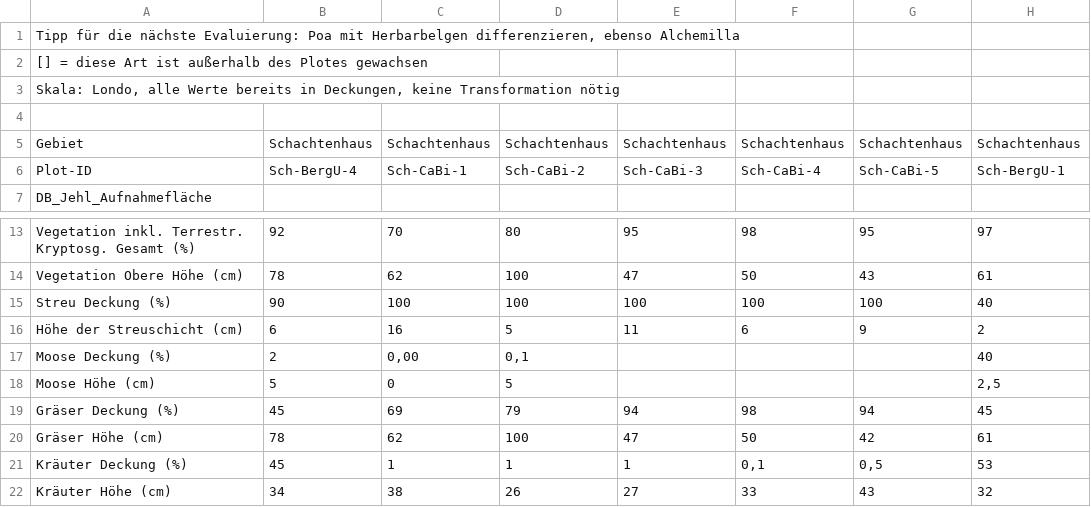
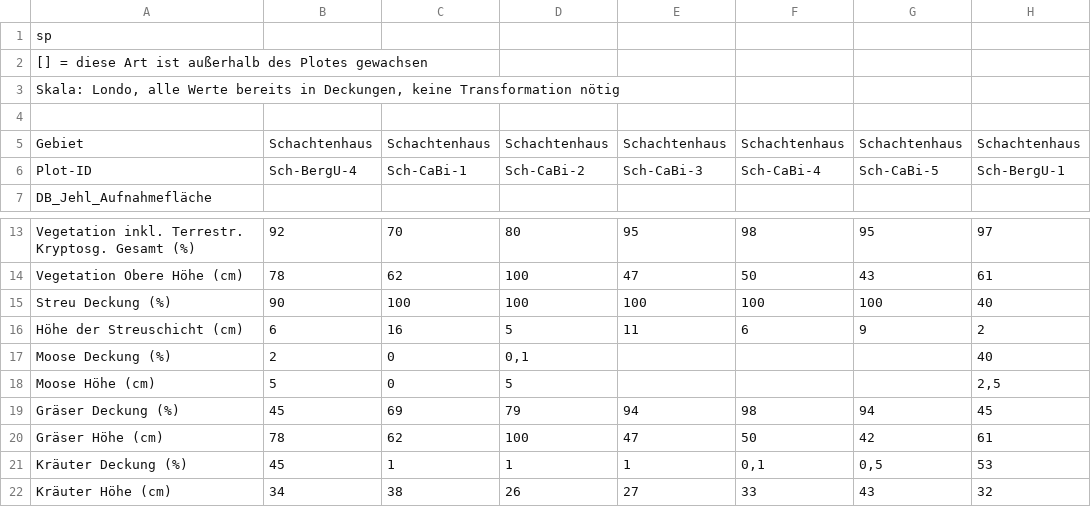
Before and after one commit to LeaOpitz/bachelor_diss, a CSV file: data/data_shaus_brach.csv, drawn as a sheet; only a part is shown, gaps mark what is left out; the diff names each change by its address in the sheet, - before the commit and + after, or states it on an @@ line.

```diff
--- a/data/data_shaus_brach.csv
+++ b/data/data_shaus_brach.csv
-A1: Tipp für die nächste Evaluierung: Poa mit Herbarbelgen differenzieren, ebenso Alchemilla
+A1: sp
-C17: 0,00
+C17: 0
```
Also changed, not shown: data/data_hoch.csv, data/data_ruc_brach.csv, 2 other files.
